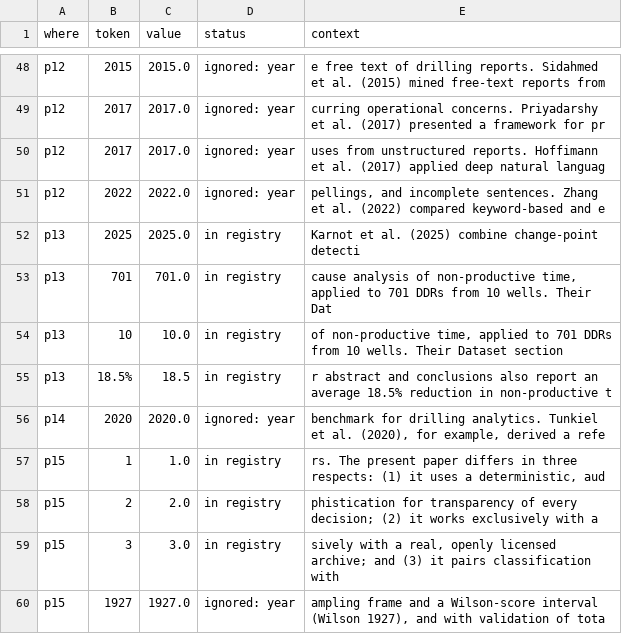
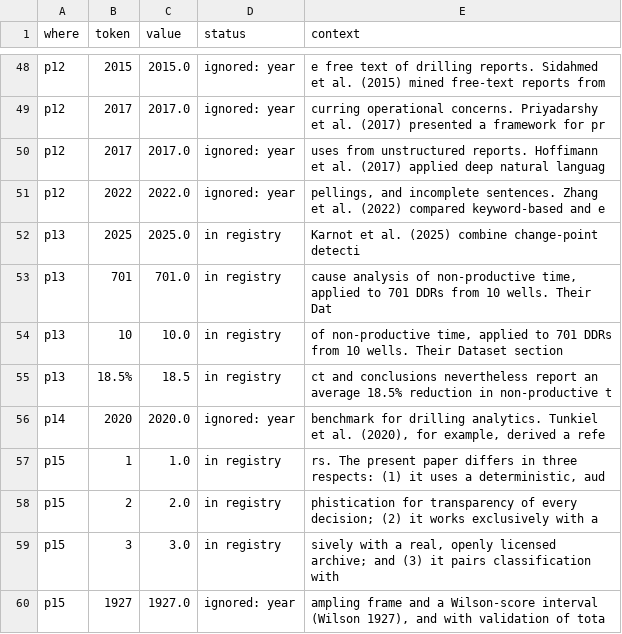
Before and after one commit to 985185/volve-well-construction-timeline, a CSV file: outputs/manuscript_registry_check.csv, drawn as a sheet; only a part is shown, gaps mark what is left out.

```diff
--- a/outputs/manuscript_registry_check.csv
+++ b/outputs/manuscript_registry_check.csv
@@ -54,3 +54,3 @@ p13,701,701.0,in registry,"cause analysis of non-productive time, applied to 701
 p13,10,10.0,in registry,"of non-productive time, applied to 701 DDRs from 10 wells. Their Dataset section"
-p13,18.5%,18.5,in registry,r abstract and conclusions also report an average 18.5% reduction in non-productive t
+p13,18.5%,18.5,in registry,ct and conclusions nevertheless report an average 18.5% reduction in non-productive t
 p14,2020,2020.0,ignored: year,"benchmark for drilling analytics. Tunkiel et al. (2020), for example, derived a refe"
```
Also changed, not shown: outputs/registry_comparison_v2.csv, 9 other files.
